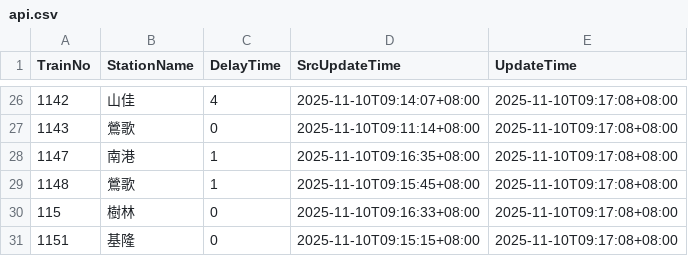
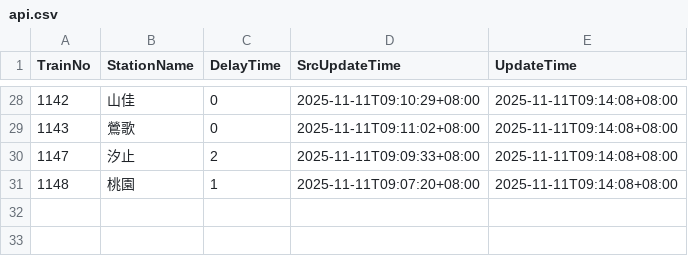
Before and after one commit to funfun0912/Open-Platform-Software-Mid, a CSV file: api.csv, drawn as a sheet; only a part is shown, gaps mark what is left out; the diff covers the shown part only.

Commit message:
Update data

```diff
--- a/api.csv
+++ b/api.csv
@@ -26,6 +28,4 @@ TrainNo,StationName,DelayTime,SrcUpdateTime,UpdateTime
-1142,山佳,4,2025-11-10T09:14:07+08:00,2025-11-10T09:17:08+08:00
-1143,鶯歌,0,2025-11-10T09:11:14+08:00,2025-11-10T09:17:08+08:00
-1147,南港,1,2025-11-10T09:16:35+08:00,2025-11-10T09:17:08+08:00
-1148,鶯歌,1,2025-11-10T09:15:45+08:00,2025-11-10T09:17:08+08:00
-115,樹林,0,2025-11-10T09:16:33+08:00,2025-11-10T09:17:08+08:00
-1151,基隆,0,2025-11-10T09:15:15+08:00,2025-11-10T09:17:08+08:00
+1142,山佳,0,2025-11-11T09:10:29+08:00,2025-11-11T09:14:08+08:00
+1143,鶯歌,0,2025-11-11T09:11:02+08:00,2025-11-11T09:14:08+08:00
+1147,汐止,2,2025-11-11T09:09:33+08:00,2025-11-11T09:14:08+08:00
+1148,桃園,1,2025-11-11T09:07:20+08:00,2025-11-11T09:14:08+08:00
```
Also changed, not shown: 3 added rows, 1 removed row and 78 edited cells elsewhere in this file.
